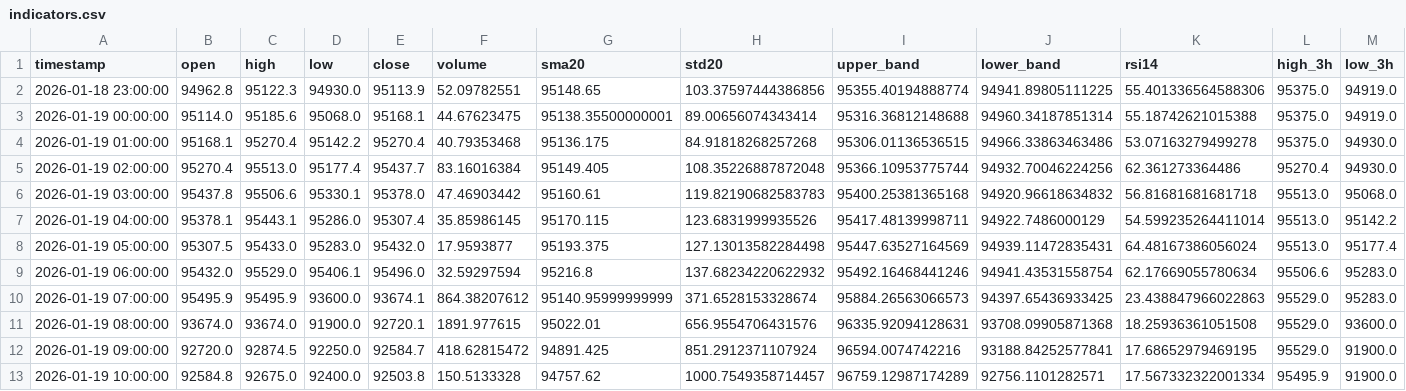
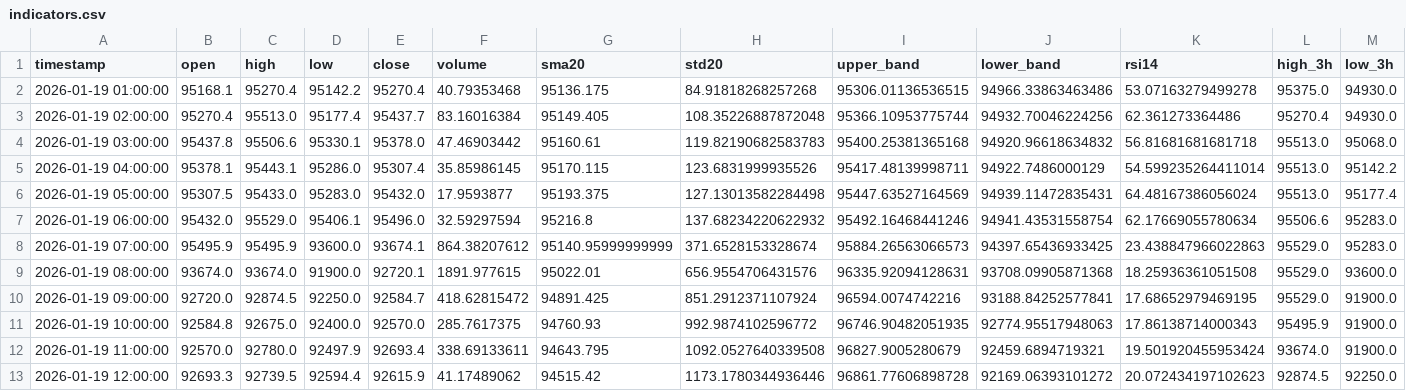
Before and after one commit to ha0zh/btc-db-v3, a CSV file: backtest_results/indicators.csv, drawn as a sheet; only a part is shown; removed rows and columns are numbered as before the commit, all else as after; rows hold the shown columns only; the diff names each change by its address in the sheet, - before the commit and + after, or states it on an @@ line.

```diff
--- a/backtest_results/indicators.csv
+++ b/backtest_results/indicators.csv
-row 2: 2026-01-18 23:00:00 | 94962.8 | 95122.3 | 94930.0 | 95113.9 | 52.09782551 | 95148.65 | 103.37597444386856 | 95355.40194888774 | 94941.89805111225 | 55.401336564588306 | 95375.0 | 94919.0
-row 3: 2026-01-19 00:00:00 | 95114.0 | 95185.6 | 95068.0 | 95168.1 | 44.67623475 | 95138.35500000001 | 89.00656074343414 | 95316.36812148688 | 94960.34187851314 | 55.18742621015388 | 95375.0 | 94919.0
-E11 (close): 92503.8
+E11 (close): 92570.0
-F11 (volume): 150.5133328
+F11 (volume): 285.7617375
-G11 (sma20): 94757.62
+G11 (sma20): 94760.93
-H11 (std20): 1000.7549358714457
+H11 (std20): 992.9874102596772
-I11 (upper_band): 96759.12987174289
+I11 (upper_band): 96746.90482051935
-J11 (lower_band): 92756.1101282571
+J11 (lower_band): 92774.95517948063
-K11 (rsi14): 17.567332322001334
+K11 (rsi14): 17.86138714000343
+row 12: 2026-01-19 11:00:00 | 92570.0 | 92780.0 | 92497.9 | 92693.4 | 338.69133611 | 94643.795 | 1092.0527640339508 | 96827.9005280679 | 92459.6894719321 | 19.501920455953424 | 93674.0 | 91900.0
+row 13: 2026-01-19 12:00:00 | 92693.3 | 92739.5 | 92594.4 | 92615.9 | 41.17489062 | 94515.42 | 1173.1780344936446 | 96861.77606898728 | 92169.06393101272 | 20.072434197102623 | 92874.5 | 92250.0
```
Also changed, not shown: backtest_results/conditions.csv, 3 other files.
